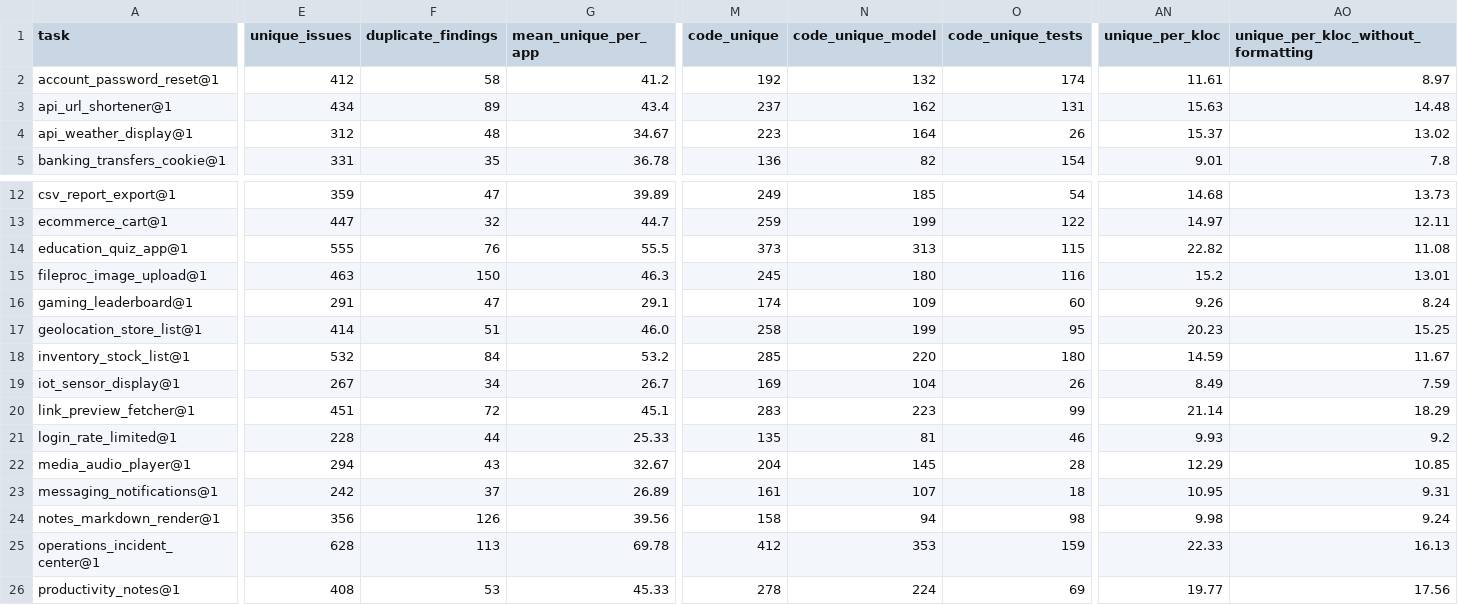
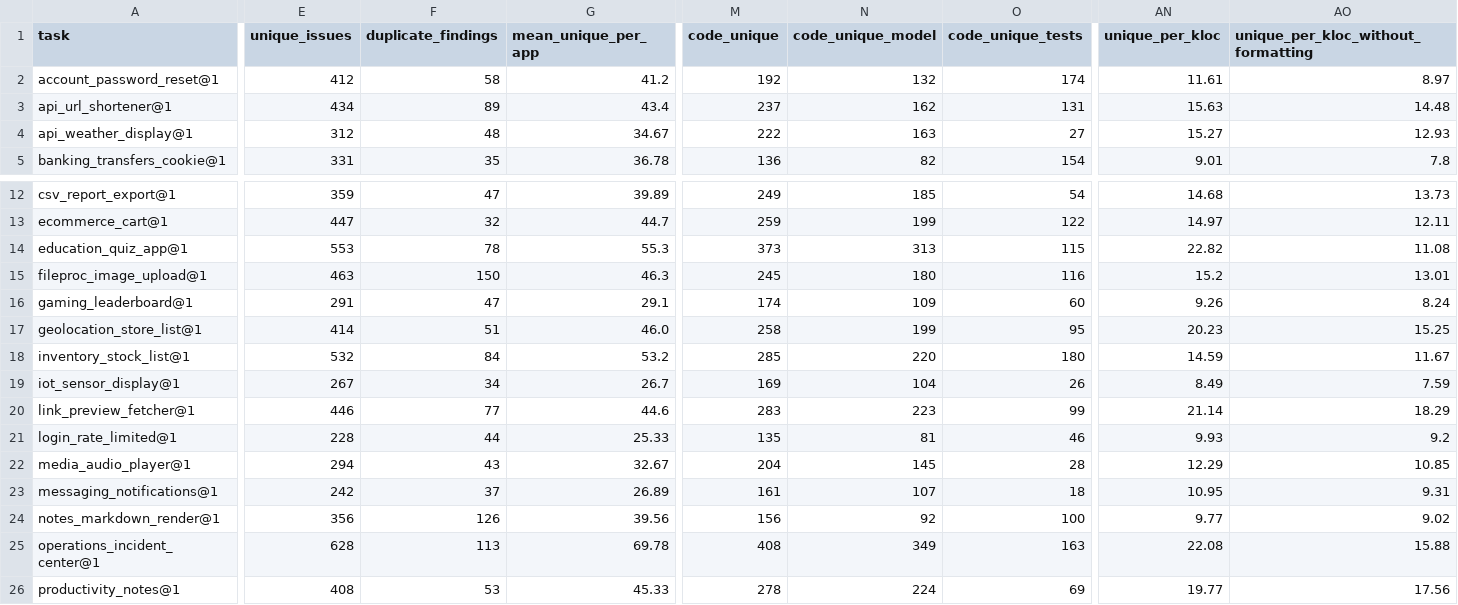
Before and after one commit to GrabowMar/llm-webapp-study-2026, a CSV file: tables/all_tools/issues_by_task.csv, drawn as a sheet; only a part is shown, gaps mark what is left out; the diff covers the shown part only; the diff names each change by its address in the sheet, - before the commit and + after, or states it on an @@ line.

```diff
--- a/tables/all_tools/issues_by_task.csv
+++ b/tables/all_tools/issues_by_task.csv
-M4 (code_unique): 223
+M4 (code_unique): 222
-N4 (code_unique_model): 164
+N4 (code_unique_model): 163
-O4 (code_unique_tests): 26
+O4 (code_unique_tests): 27
-AN4 (unique_per_kloc): 15.37
+AN4 (unique_per_kloc): 15.27
-AO4: 13.02
+AO4: 12.93
-E14 (unique_issues): 555
+E14 (unique_issues): 553
-F14 (duplicate_findings): 76
+F14 (duplicate_findings): 78
-G14 (mean_unique_per_app): 55.5
+G14 (mean_unique_per_app): 55.3
-E20 (unique_issues): 451
+E20 (unique_issues): 446
-F20 (duplicate_findings): 72
+F20 (duplicate_findings): 77
-G20 (mean_unique_per_app): 45.1
+G20 (mean_unique_per_app): 44.6
-M24 (code_unique): 158
+M24 (code_unique): 156
-N24 (code_unique_model): 94
+N24 (code_unique_model): 92
-O24 (code_unique_tests): 98
+O24 (code_unique_tests): 100
-AN24 (unique_per_kloc): 9.98
+AN24 (unique_per_kloc): 9.77
-AO24: 9.24
+AO24: 9.02
-M25 (code_unique): 412
+M25 (code_unique): 408
-N25 (code_unique_model): 353
+N25 (code_unique_model): 349
-O25 (code_unique_tests): 159
+O25 (code_unique_tests): 163
-AN25 (unique_per_kloc): 22.33
+AN25 (unique_per_kloc): 22.08
-AO25: 16.13
+AO25: 15.88
```
Also changed, not shown: 8 edited cells elsewhere in this file, tables/all_tools/issues_by_model.csv, tables/all_tools/issues_by_model_task.csv, 13 other files.
